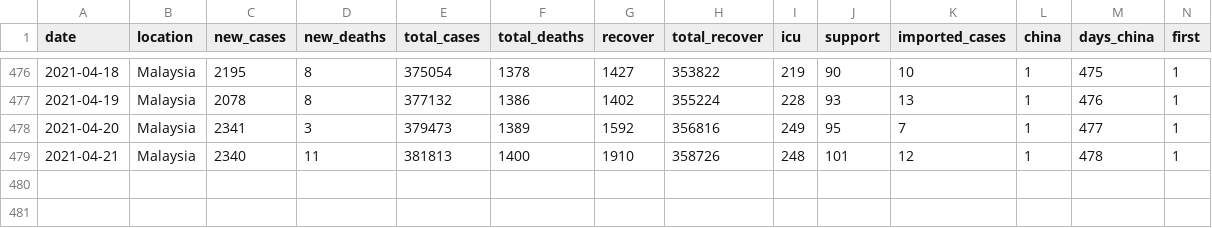
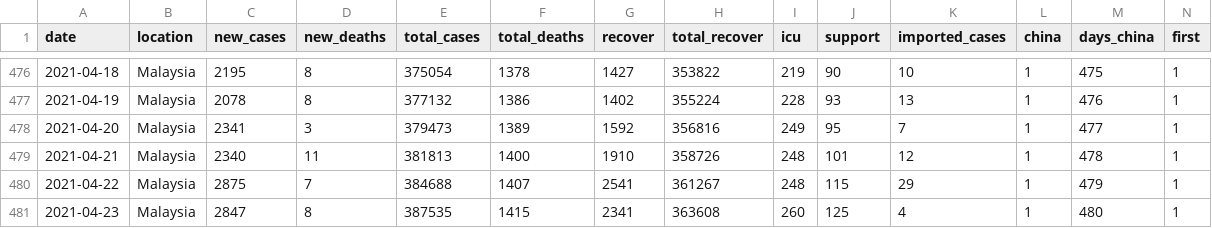
Before and after one commit to wnarifin/covid-19-malaysia, a CSV file: covid-19_my_full.csv, drawn as a sheet; only a part is shown, gaps mark what is left out; rows hold the shown columns only; the diff names each change by its address in the sheet, - before the commit and + after, or states it on an @@ line.

```diff
--- a/covid-19_my_full.csv
+++ b/covid-19_my_full.csv
+row 480: 2021-04-22 | Malaysia | 2875 | 7 | 384688 | 1407 | 2541 | 361267 | 248 | 115 | 29 | 1 | 479 | 1
+row 481: 2021-04-23 | Malaysia | 2847 | 8 | 387535 | 1415 | 2341 | 363608 | 260 | 125 | 4 | 1 | 480 | 1
```
Also changed, not shown: covid-19_my.csv, covid-19_my_state.csv, 2 other files.
